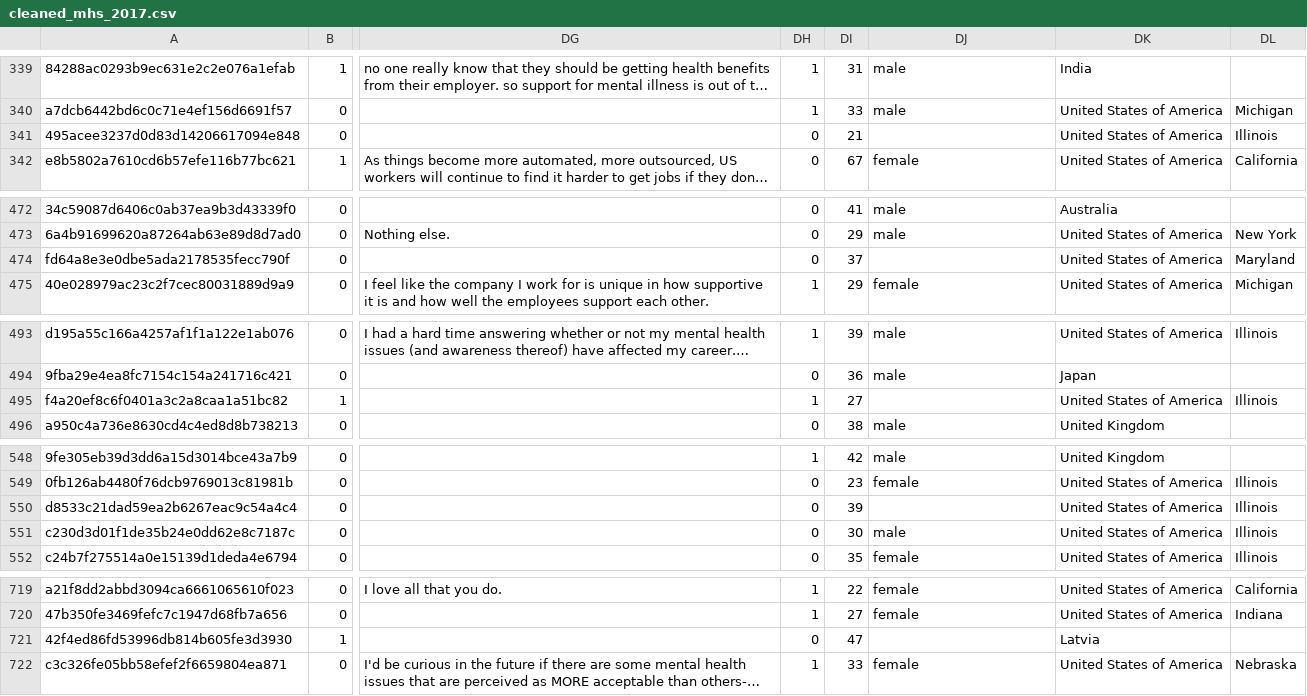
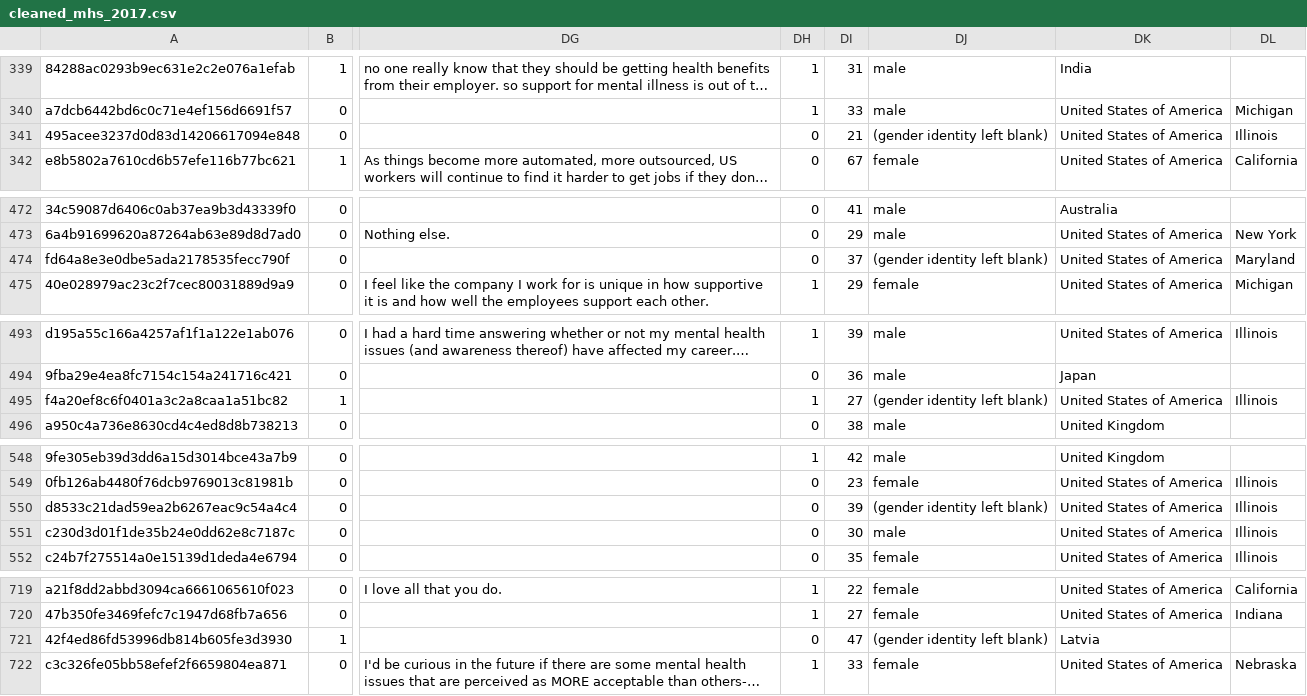
Before and after one commit to syoon123/vscode-gorls, a CSV file: data/cleaned_mhs_2017.csv, drawn as a sheet; only a part is shown, gaps mark what is left out; long unchanged cells end in …; the diff covers the shown part only; the diff names each change by its address in the sheet, - before the commit and + after, or states it on an @@ line.

```diff
--- a/data/cleaned_mhs_2017.csv
+++ b/data/cleaned_mhs_2017.csv
-DJ341: (empty)
+DJ341: (gender identity left blank)
-DJ474: (empty)
+DJ474: (gender identity left blank)
-DJ495: (empty)
+DJ495: (gender identity left blank)
-DJ550: (empty)
+DJ550: (gender identity left blank)
-DJ721: (empty)
+DJ721: (gender identity left blank)
```
Also changed, not shown: 7 edited cells elsewhere in this file, data/cleaned_mhs_2014.csv, data/cleaned_mhs_2018.csv, 7 other files.
